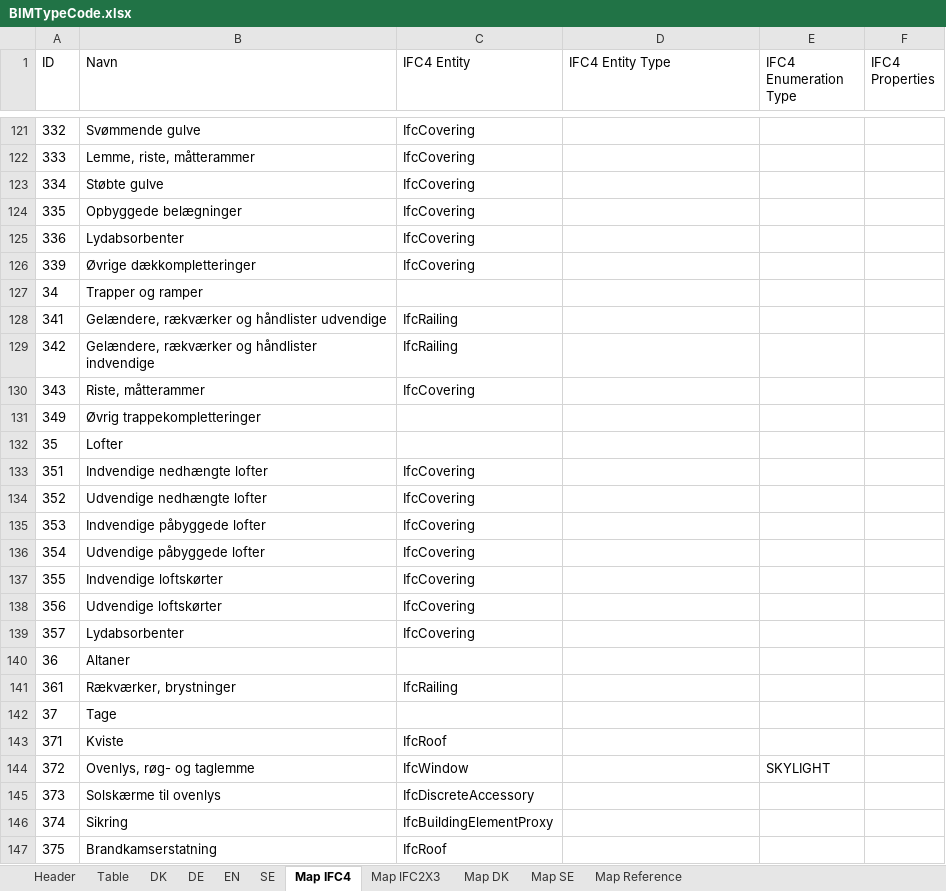
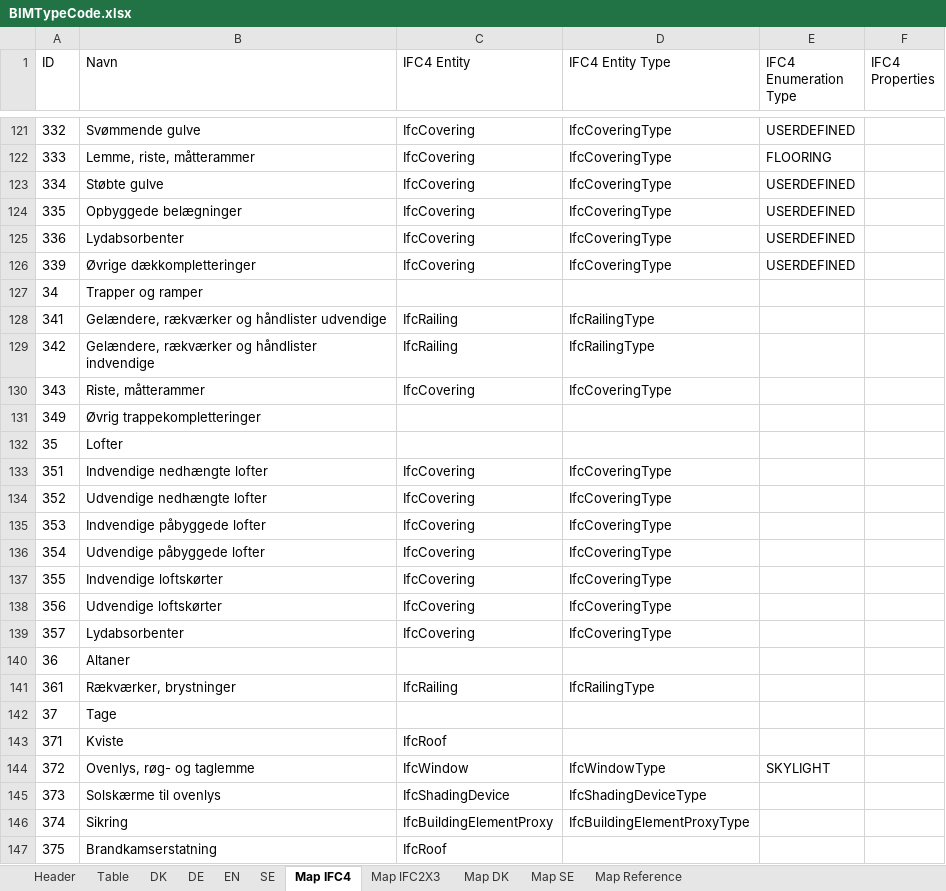
Before and after one commit to tsolsen/BIMTypeCode, an Excel workbook: BIMTypeCode.xlsx, sheet Map IFC4, drawn as a sheet; only a part is shown, gaps mark what is left out; values as stored, in another font and other column widths than the file's, no borders; table styles not drawn; the diff covers the shown part only; the diff names each change by its address in the sheet, - before the commit and + after, or states it on an @@ line.

```diff
--- a/BIMTypeCode.xlsx (sheet Map IFC4)
+++ b/BIMTypeCode.xlsx (sheet Map IFC4)
-D121:D126 (IFC4 Entity Type): (empty)
+D121:D126 (IFC4 Entity Type): IfcCoveringType
-E121 (IFC4 Enumeration Type): (empty)
+E121 (IFC4 Enumeration Type): USERDEFINED
-E122 (IFC4 Enumeration Type): (empty)
+E122 (IFC4 Enumeration Type): FLOORING
-E123:E126 (IFC4 Enumeration Type): (empty)
+E123:E126 (IFC4 Enumeration Type): USERDEFINED
-D128:D129 (IFC4 Entity Type): (empty)
+D128:D129 (IFC4 Entity Type): IfcRailingType
-D130 (IFC4 Entity Type): (empty)
+D130 (IFC4 Entity Type): IfcCoveringType
-D133:D139 (IFC4 Entity Type): (empty)
+D133:D139 (IFC4 Entity Type): IfcCoveringType
-D141 (IFC4 Entity Type): (empty)
+D141 (IFC4 Entity Type): IfcRailingType
-D144 (IFC4 Entity Type): (empty)
+D144 (IFC4 Entity Type): IfcWindowType
-C145 (IFC4 Entity): IfcDiscreteAccessory
+C145 (IFC4 Entity): IfcShadingDevice
-D145 (IFC4 Entity Type): (empty)
+D145 (IFC4 Entity Type): IfcShadingDeviceType
-D146 (IFC4 Entity Type): (empty)
+D146 (IFC4 Entity Type): IfcBuildingElementProxyType
```
Also changed, not shown: 427 edited cells elsewhere in this sheet, sheet Table, sheet Map IFC2X3, sheet DK, hidden cells, 1 other file.
